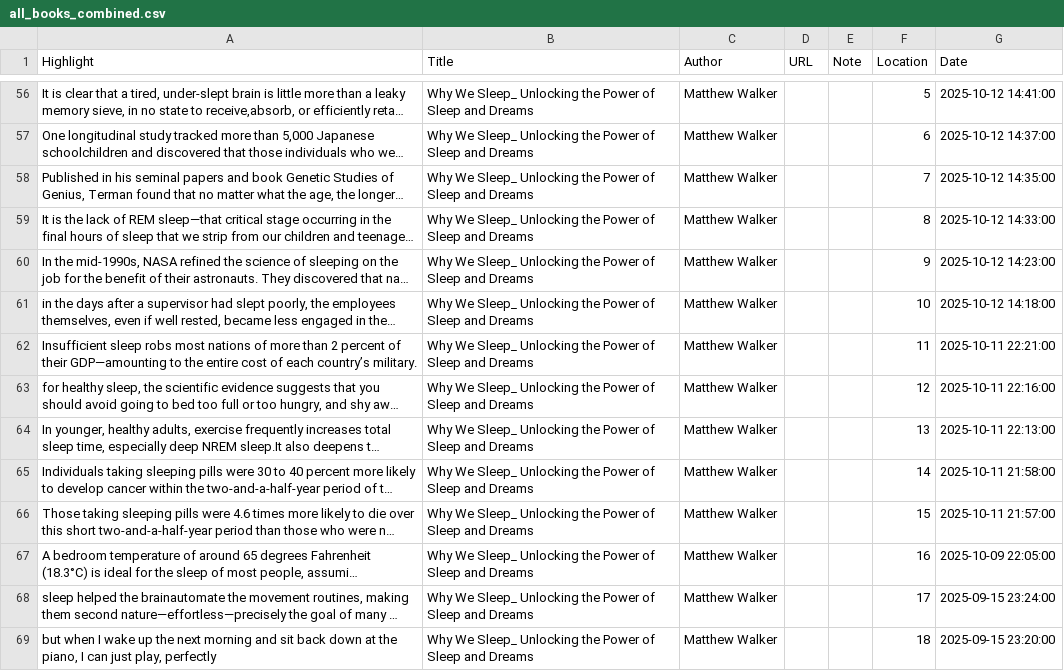
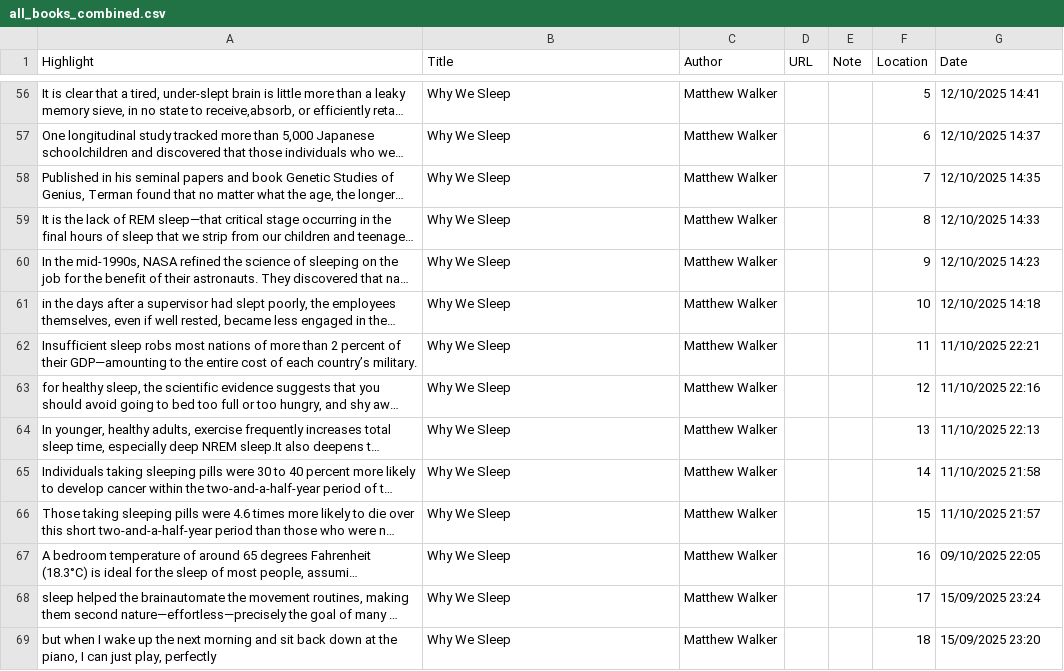
Before and after one commit to wardeiling/Book-notes-html-to-csv, a CSV file: output/all_books_combined.csv, drawn as a sheet; only a part is shown, gaps mark what is left out; long unchanged cells end in …; the diff covers the shown part only; the diff names each change by its address in the sheet, - before the commit and + after, or states it on an @@ line.

Commit message:
add explanation on faulty book titles

```diff
--- a/output/all_books_combined.csv
+++ b/output/all_books_combined.csv
-B56:B69 (Title): Why We Sleep_ Unlocking the Power of Sleep and Dreams
+B56:B69 (Title): Why We Sleep
-G56 (Date): 2025-10-12 14:41:00
+G56 (Date): 12/10/2025 14:41
-G57 (Date): 2025-10-12 14:37:00
+G57 (Date): 12/10/2025 14:37
-G58 (Date): 2025-10-12 14:35:00
+G58 (Date): 12/10/2025 14:35
-G59 (Date): 2025-10-12 14:33:00
+G59 (Date): 12/10/2025 14:33
-G60 (Date): 2025-10-12 14:23:00
+G60 (Date): 12/10/2025 14:23
-G61 (Date): 2025-10-12 14:18:00
+G61 (Date): 12/10/2025 14:18
-G62 (Date): 2025-10-11 22:21:00
+G62 (Date): 11/10/2025 22:21
-G63 (Date): 2025-10-11 22:16:00
+G63 (Date): 11/10/2025 22:16
-G64 (Date): 2025-10-11 22:13:00
+G64 (Date): 11/10/2025 22:13
-G65 (Date): 2025-10-11 21:58:00
+G65 (Date): 11/10/2025 21:58
-G66 (Date): 2025-10-11 21:57:00
+G66 (Date): 11/10/2025 21:57
-G67 (Date): 2025-10-09 22:05:00
+G67 (Date): 09/10/2025 22:05
-G68 (Date): 2025-09-15 23:24:00
+G68 (Date): 15/09/2025 23:24
-G69 (Date): 2025-09-15 23:20:00
+G69 (Date): 15/09/2025 23:20
```
Also changed, not shown: 137 edited cells elsewhere in this file, 1 other file.
